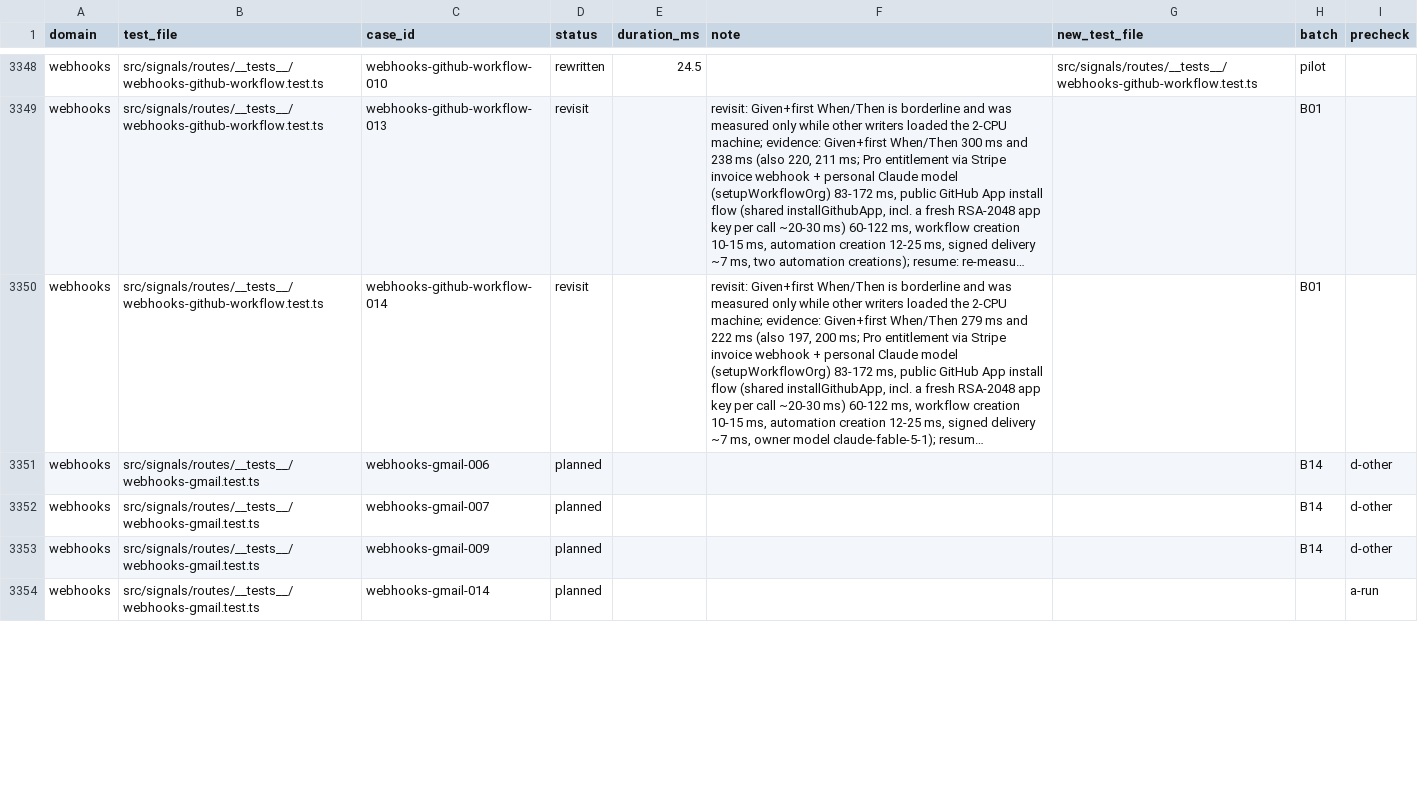
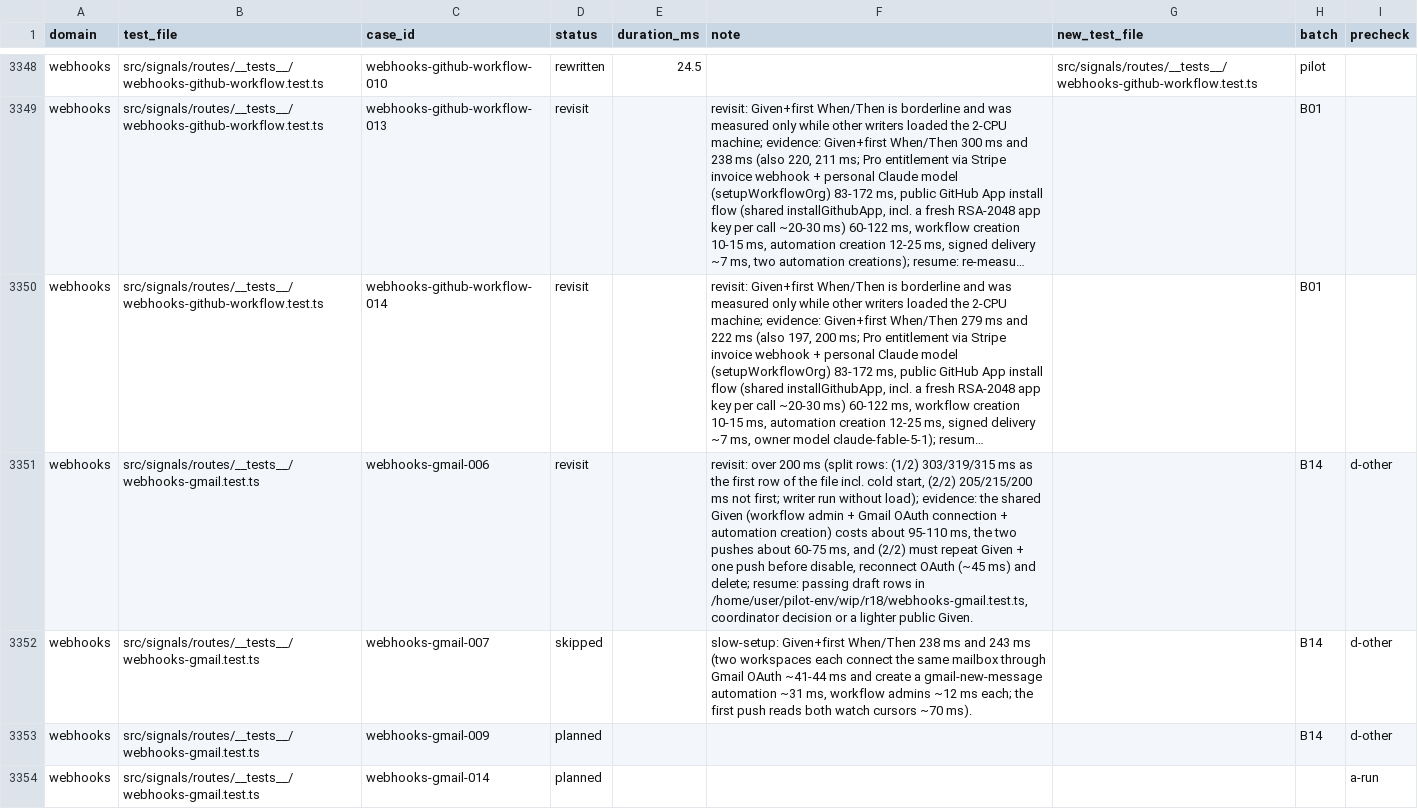
Before and after one commit to okou-ai/okou, a TSV file: turbo/apps/api/test-rebuild/rewrite.tsv, drawn as a sheet; only a part is shown, gaps mark what is left out; long unchanged cells end in …; the diff covers the shown part only; the diff names each change by its address in the sheet, - before the commit and + after, or states it on an @@ line.

```diff
--- a/turbo/apps/api/test-rebuild/rewrite.tsv
+++ b/turbo/apps/api/test-rebuild/rewrite.tsv
-D3351 (status): planned
+D3351 (status): revisit
-F3351 (note): (empty)
+F3351 (note): revisit: over 200 ms (split rows: (1/2) 303/319/315 ms as the first row of the file incl. cold start, (2/2) 205/215/200 ms not first; writer run without load); evidence: the shared Given (workflow admin + Gmail OAuth connection + automation creation) costs about 95-110 ms, the two pushes about 60-75 ms, and (2/2) must repeat Given + one push before disable, reconnect OAuth (~45 ms) and delete; resume: passing draft rows in /home/user/pilot-env/wip/r18/webhooks-gmail.test.ts, coordinator decision or a lighter public Given.
-D3352 (status): planned
+D3352 (status): skipped
-F3352 (note): (empty)
+F3352 (note): slow-setup: Given+first When/Then 238 ms and 243 ms (two workspaces each connect the same mailbox through Gmail OAuth ~41-44 ms and create a gmail-new-message automation ~31 ms, workflow admins ~12 ms each; the first push reads both watch cursors ~70 ms).
```
Also changed, not shown: 8 edited cells elsewhere in this file.
